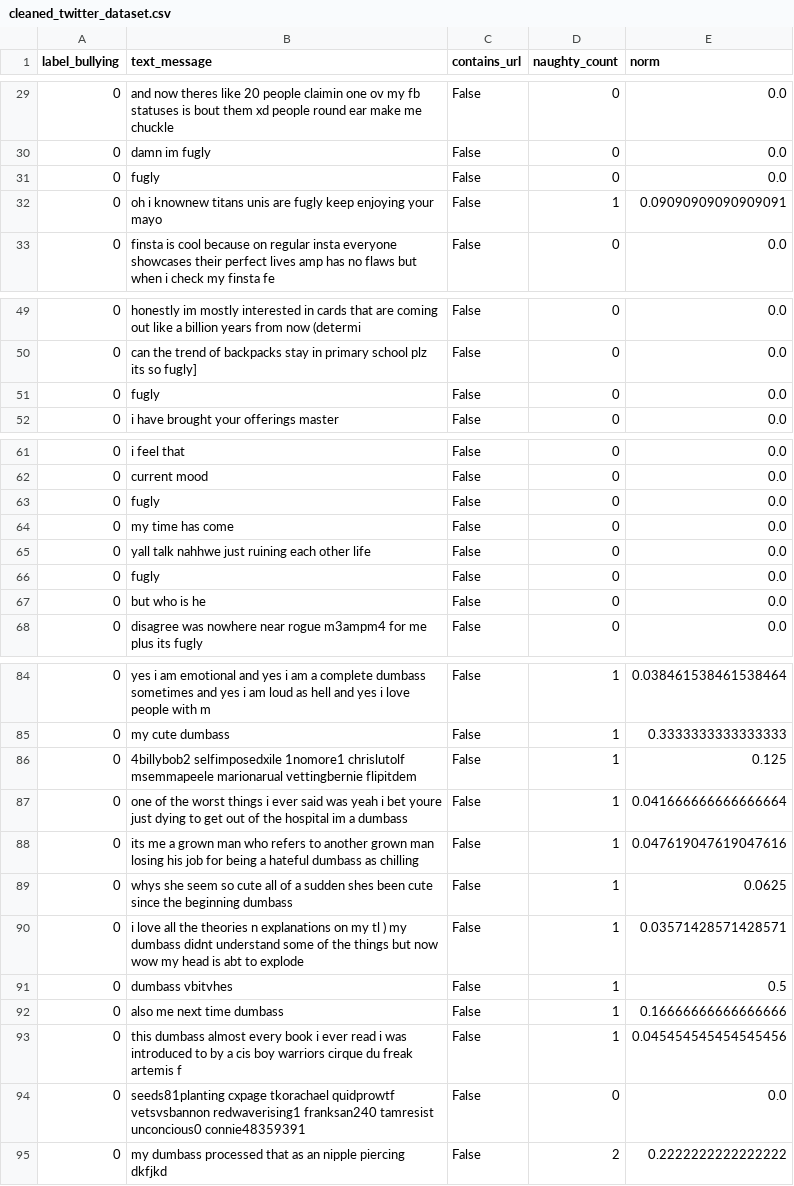
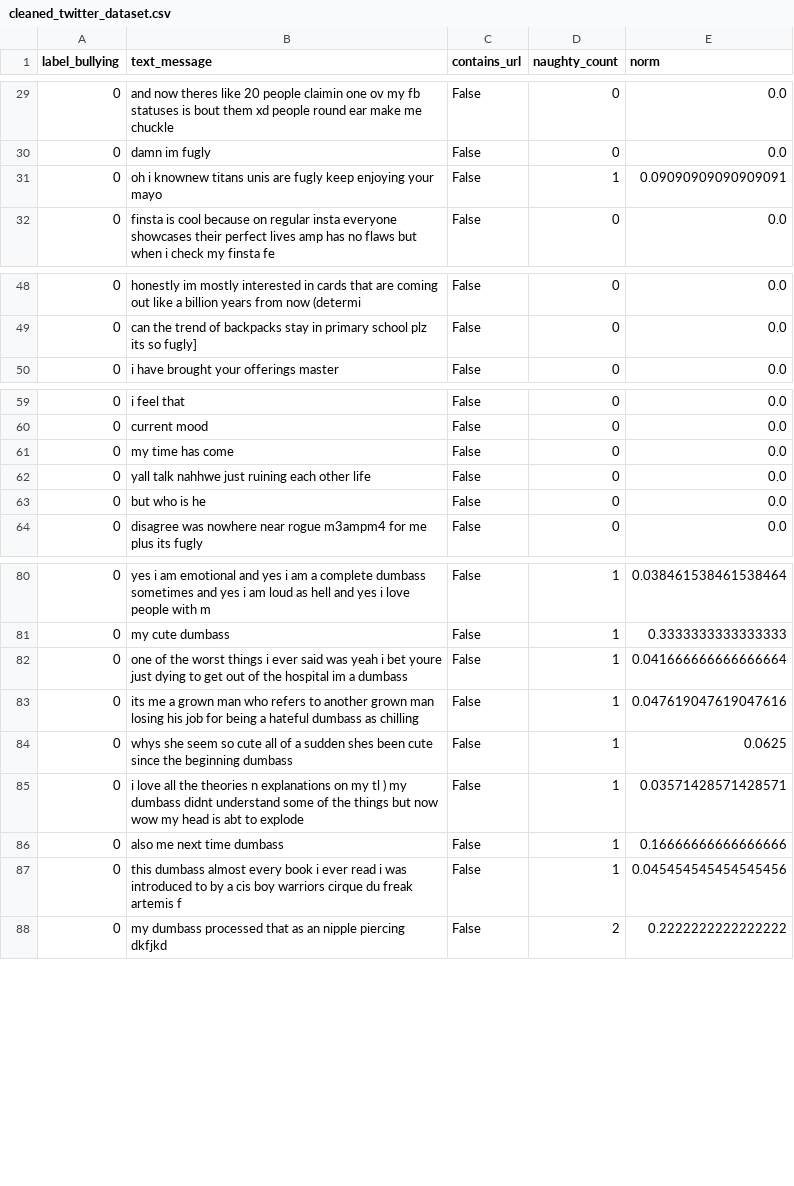
Before and after one commit to jleyland96/Cyberbullying-Detection, a CSV file: cleaned_twitter_dataset.csv, drawn as a sheet; only a part is shown, gaps mark what is left out; the diff covers the shown part only.

Commit message:
dataset analysis

```diff
--- a/cleaned_twitter_dataset.csv
+++ b/cleaned_twitter_dataset.csv
@@ -30,3 +30,2 @@ label_bullying,text_message,contains_url,naughty_count,norm
 0,damn im fugly,False,0,0.0
-0,fugly,False,0,0.0
 0,oh i knownew titans unis are fugly keep enjoying your mayo,False,1,0.09090909090909091
@@ -50,3 +49,2 @@ label_bullying,text_message,contains_url,naughty_count,norm
 0,can the trend of backpacks stay in primary school plz its so fugly],False,0,0.0
-0,fugly,False,0,0.0
 0,i have brought your offerings master,False,0,0.0
@@ -62,6 +60,4 @@ label_bullying,text_message,contains_url,naughty_count,norm
 0,current mood,False,0,0.0
-0,fugly,False,0,0.0
 0,my time has come,False,0,0.0
 0,yall talk nahhwe just ruining each other life,False,0,0.0
-0,fugly,False,0,0.0
 0,but who is he,False,0,0.0
@@ -85,3 +81,2 @@ label_bullying,text_message,contains_url,naughty_count,norm
 0,my cute dumbass,False,1,0.3333333333333333
-0,4billybob2 selfimposedxile 1nomore1 chrislutolf msemmapeele marionarual vettingbernie flipitdem,False,1,0.125
 0,one of the worst things i ever said was yeah i bet youre just dying to get out of the hospital im a dumbass,False,1,0.041666666666666664
@@ -90,6 +85,4 @@ label_bullying,text_message,contains_url,naughty_count,norm
 0,i love all the theories n explanations on my tl ) my dumbass didnt understand some of the things but now wow my head is abt to explode,False,1,0.03571428571428571
-0,dumbass vbitvhes,False,1,0.5
 0,also  me next time dumbass,False,1,0.16666666666666666
 0,this dumbass almost every book i ever read i was introduced to by a cis boy warriors cirque du freak artemis f,False,1,0.045454545454545456
-0, seeds81planting cxpage tkorachael quidprowtf vetsvsbannon redwaverising1 franksan240 tamresist unconcious0 connie48359391,False,0,0.0
 0,my dumbass processed that as an nipple piercing dkfjkd,False,2,0.2222222222222222
```
Also changed, not shown: 5 removed rows elsewhere in this file, cleaned_text_messages.csv, 13 other files.
